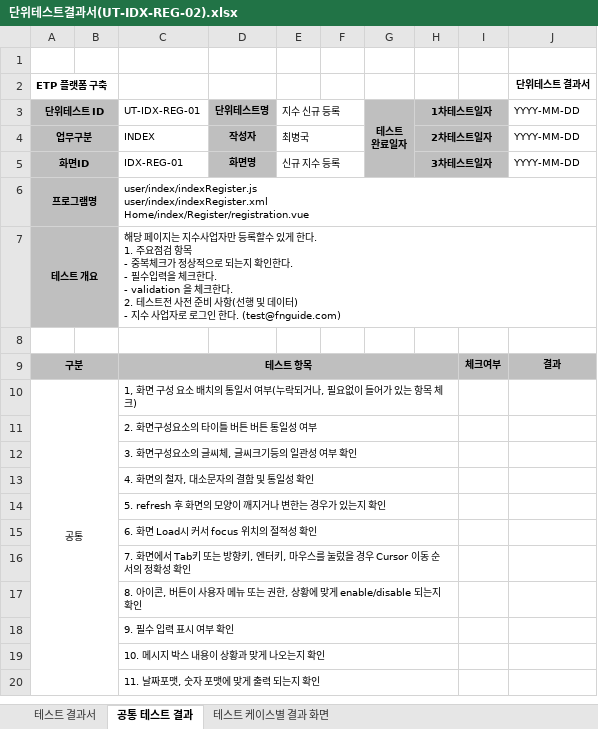
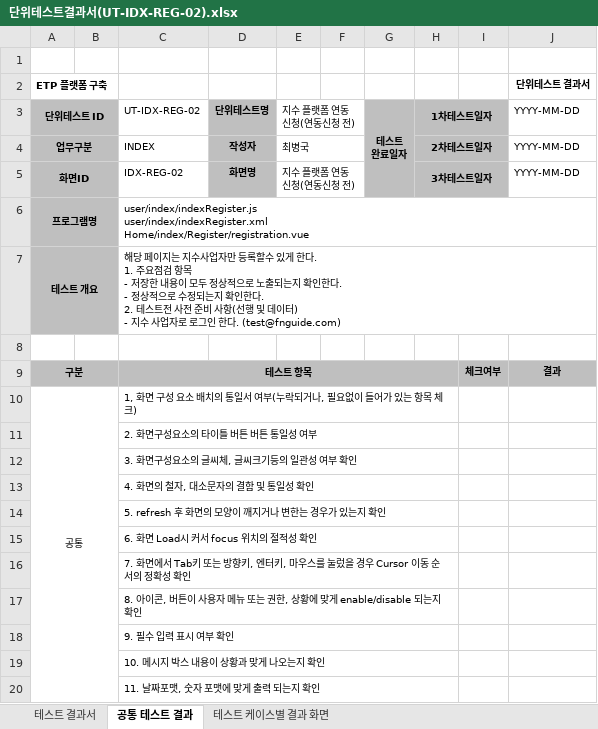
Before and after one commit to daeguk/kc_etp, an Excel workbook: etc/doc/단위테스트결과서/단위테스트결과서(UT-IDX-REG-02).xlsx, sheet 공통 테스트 결과, drawn as a sheet; values as stored, in another font and other column widths than the file's, no borders; ↵ is a line break in a cell; the diff names each change by its address in the sheet, - before the commit and + after, or states it on an @@ line.

```diff
--- a/etc/doc/단위테스트결과서/단위테스트결과서(UT-IDX-REG-02).xlsx (sheet 공통 테스트 결과)
+++ b/etc/doc/단위테스트결과서/단위테스트결과서(UT-IDX-REG-02).xlsx (sheet 공통 테스트 결과)
-C3: UT-IDX-REG-01
+C3: UT-IDX-REG-02
-E3: 지수 신규 등록
+E3: 지수 플랫폼 연동 신청(연동신청 전)
-C5: IDX-REG-01
+C5: IDX-REG-02
-E5: 신규 지수 등록
+E5: 지수 플랫폼 연동 신청(연동신청 전)
-C7: …항목 ↵ - 중복체크가 정상적으로 되는지 확인한다. ↵ - 필수입력을 체크한다. ↵ - validation 을 체크한다. ↵ 2.…
+C7: …항목 ↵ - 저장한 내용이 모두 정상적으로 노출되는지 확인한다. ↵ - 정상적으로 수정되는지 확인한다. ↵ 2.…
```
Also changed, not shown: sheet 테스트 결과서, 3 other files.
